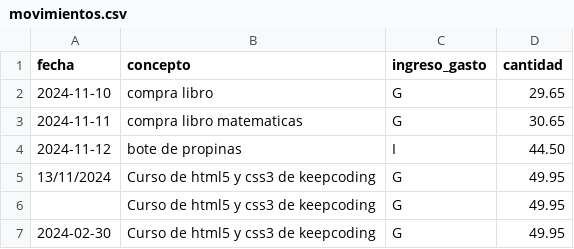
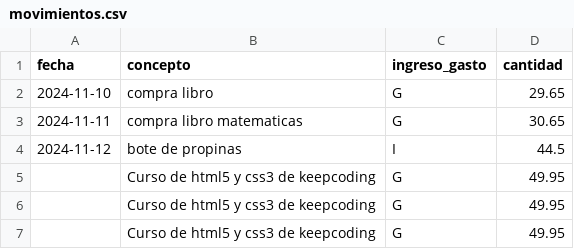
Before and after one commit to Cobra914/balance_flask_yo, a CSV file: balance/data/movimientos.csv, drawn as a sheet.

Commit message:
feat: guarda un nuevo movimiento en csv, valida los datos correctamente. Falta validar si recibimos datos vacíos.

```diff
--- a/balance/data/movimientos.csv
+++ b/balance/data/movimientos.csv
@@ -3,5 +3,5 @@ fecha,concepto,ingreso_gasto,cantidad
 2024-11-11,compra libro matematicas,G,30.65
-2024-11-12,bote de propinas,I,44.50
-13/11/2024,Curso de html5 y css3 de keepcoding,G,49.95
+2024-11-12,bote de propinas,I,44.5
 ,Curso de html5 y css3 de keepcoding,G,49.95
-2024-02-30,Curso de html5 y css3 de keepcoding,G,49.95
+,Curso de html5 y css3 de keepcoding,G,49.95
+,Curso de html5 y css3 de keepcoding,G,49.95
```
Also changed, not shown: 5 other files.
